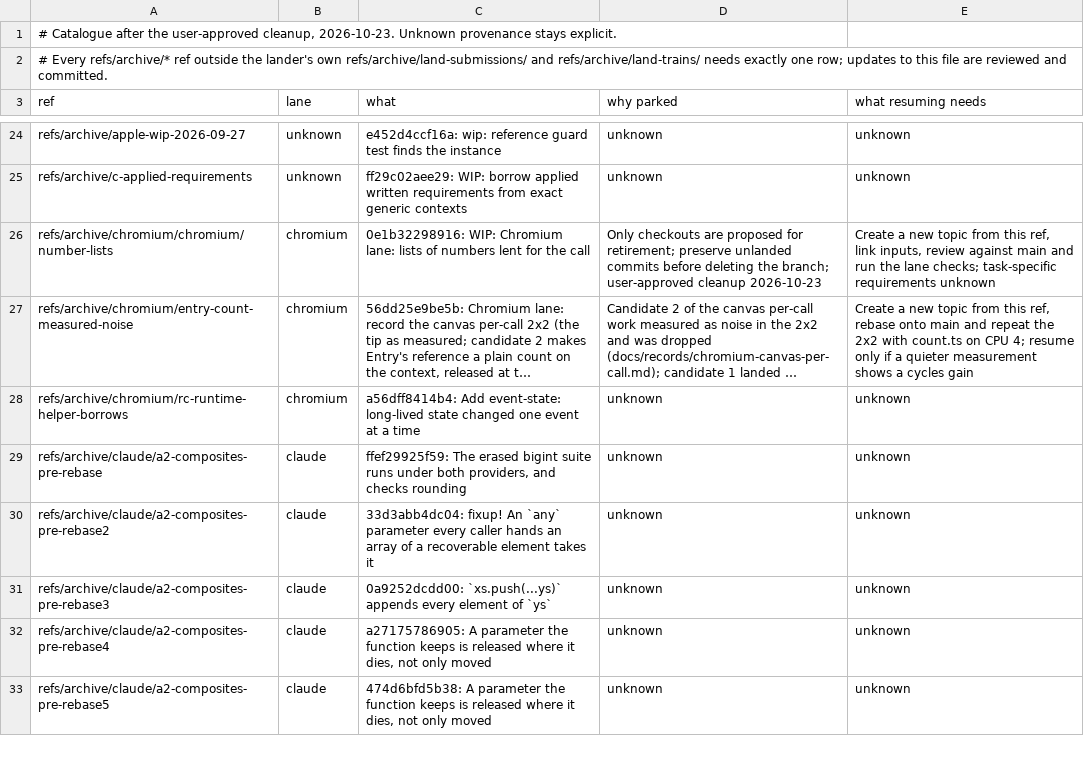
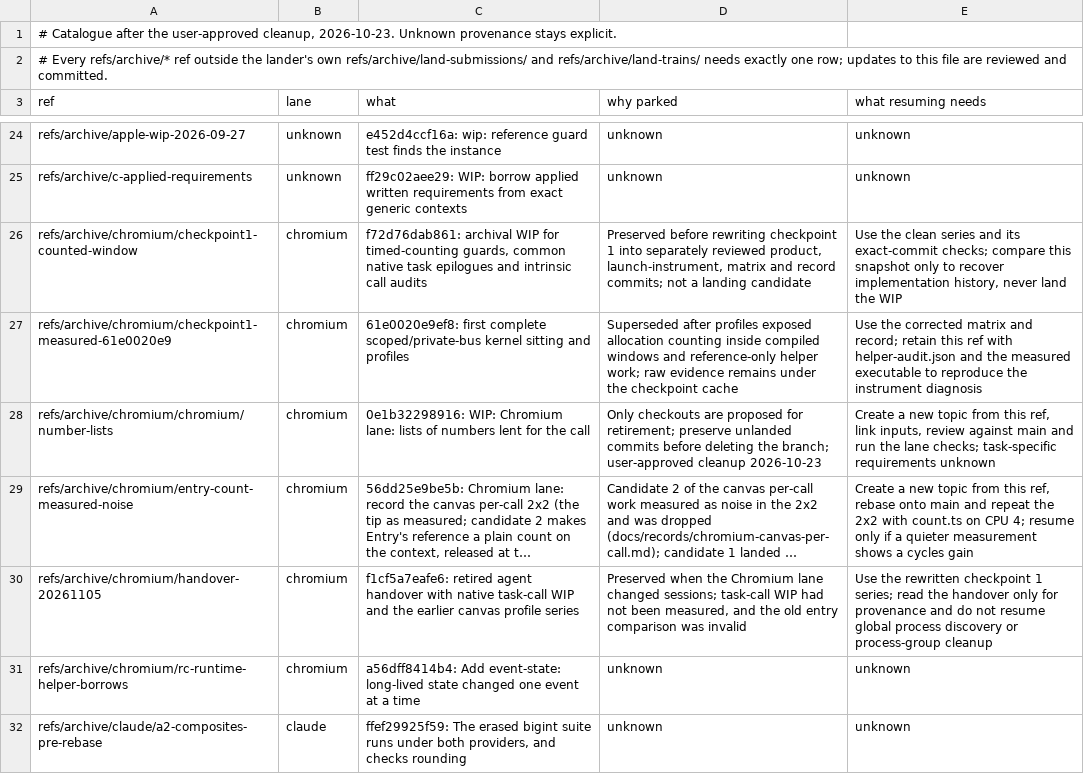
Before and after one commit to AkisArou/nts, a TSV file: tooling/lanes/archive.tsv, drawn as a sheet; only a part is shown, gaps mark what is left out; the shorter side is filled out with more unchanged rows; long unchanged cells end in …; the diff names each change by its address in the sheet, - before the commit and + after, or states it on an @@ line.

```diff
--- a/tooling/lanes/archive.tsv
+++ b/tooling/lanes/archive.tsv
+row 26: refs/archive/chromium/checkpoint1-counted-window | chromium | f72d76dab861: archival WIP for timed-counting guards, common native task epilogues and intrinsic call audits | Preserved before rewriting checkpoint 1 into separately reviewed product, launch-instrument, matrix and record commits; not a landing candidate | Use the clean series and its exact-commit checks; compare this snapshot only to recover implementation history, never land the WIP
+row 27: refs/archive/chromium/checkpoint1-measured-61e0020e9 | chromium | 61e0020e9ef8: first complete scoped/private-bus kernel sitting and profiles | Superseded after profiles exposed allocation counting inside compiled windows and reference-only helper work; raw evidence remains under the checkpoint cache | Use the corrected matrix and record; retain this ref with helper-audit.json and the measured executable to reproduce the instrument diagnosis
+row 30: refs/archive/chromium/handover-20261105 | chromium | f1cf5a7eafe6: retired agent handover with native task-call WIP and the earlier canvas profile series | Preserved when the Chromium lane changed sessions; task-call WIP had not been measured, and the old entry comparison was invalid | Use the rewritten checkpoint 1 series; read the handover only for provenance and do not resume global process discovery or process-group cleanup
```
Also changed, not shown: 1 other file.
